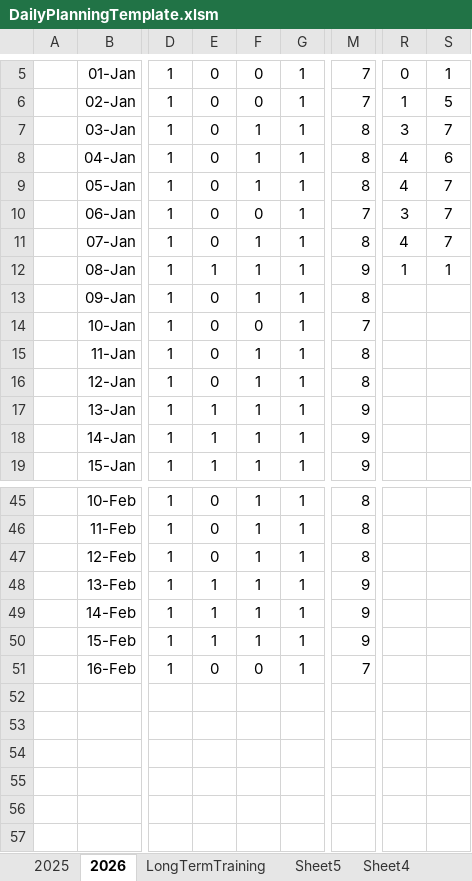
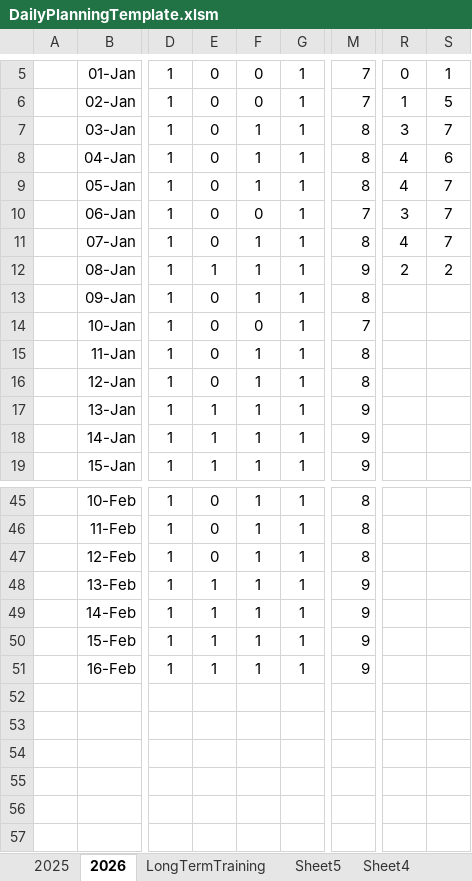
Before and after one commit to ziggle/PowerQueryBitsAndPieces, an Excel workbook: DailyPlanningTemplate.xlsm, sheet 2026, drawn as a sheet; only a part is shown, gaps mark what is left out; values as stored, in another font and other column widths than the file's, no borders; charts and pictures and conditional formats not drawn; the diff names each change by its address in the sheet, - before the commit and + after, or states it on an @@ line.

Commit message:
Done

```diff
--- a/DailyPlanningTemplate.xlsm (sheet 2026)
+++ b/DailyPlanningTemplate.xlsm (sheet 2026)
-R12: 1
+R12: 2
-S12: 1
+S12: 2
-E51: 0
+E51: 1
-F51: 0
+F51: 1
-M51: 7
+M51: 9
```
Also changed, not shown: sheet LongTermTraining, charts or pictures.
